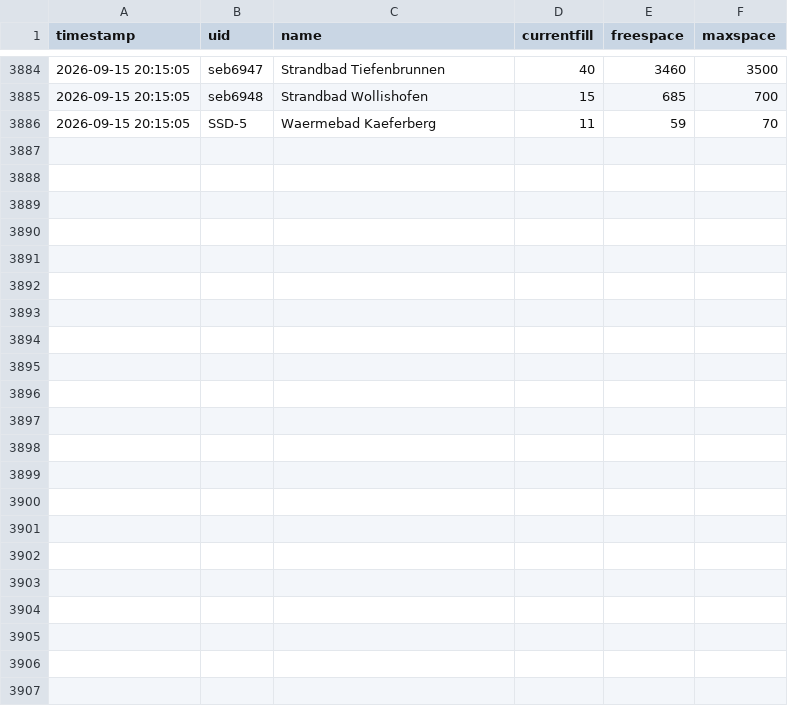
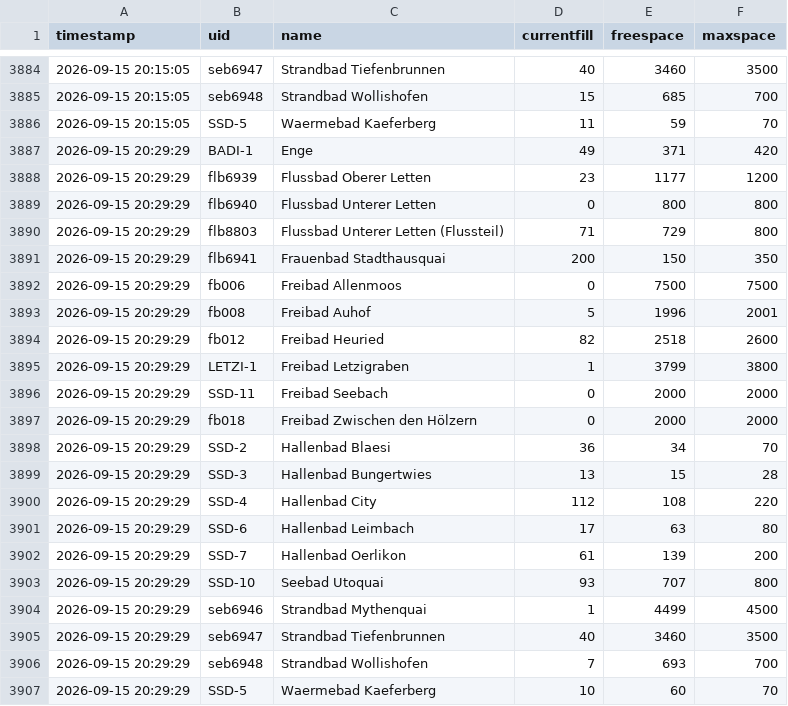
Before and after one commit to nadiwe/badi-collector, a CSV file: data/besucher/2026-W38.csv, drawn as a sheet; only a part is shown, gaps mark what is left out.

```diff
--- a/data/besucher/2026-W38.csv
+++ b/data/besucher/2026-W38.csv
@@ -3886 +3886,22 @@ timestamp,uid,name,currentfill,freespace,maxspace
 2026-09-15 20:15:05,SSD-5,Waermebad Kaeferberg,11,59,70
+2026-09-15 20:29:29,BADI-1,Enge,49,371,420
+2026-09-15 20:29:29,flb6939,Flussbad Oberer Letten,23,1177,1200
+2026-09-15 20:29:29,flb6940,Flussbad Unterer Letten,0,800,800
+2026-09-15 20:29:29,flb8803,Flussbad Unterer Letten (Flussteil),71,729,800
+2026-09-15 20:29:29,flb6941,Frauenbad Stadthausquai,200,150,350
+2026-09-15 20:29:29,fb006,Freibad Allenmoos,0,7500,7500
+2026-09-15 20:29:29,fb008,Freibad Auhof,5,1996,2001
+2026-09-15 20:29:29,fb012,Freibad Heuried,82,2518,2600
+2026-09-15 20:29:29,LETZI-1,Freibad Letzigraben,1,3799,3800
+2026-09-15 20:29:29,SSD-11,Freibad Seebach,0,2000,2000
+2026-09-15 20:29:29,fb018,Freibad Zwischen den Hölzern,0,2000,2000
+2026-09-15 20:29:29,SSD-2,Hallenbad Blaesi,36,34,70
+2026-09-15 20:29:29,SSD-3,Hallenbad Bungertwies,13,15,28
+2026-09-15 20:29:29,SSD-4,Hallenbad City,112,108,220
+2026-09-15 20:29:29,SSD-6,Hallenbad Leimbach,17,63,80
+2026-09-15 20:29:29,SSD-7,Hallenbad Oerlikon,61,139,200
+2026-09-15 20:29:29,SSD-10,Seebad Utoquai,93,707,800
+2026-09-15 20:29:29,seb6946,Strandbad Mythenquai,1,4499,4500
+2026-09-15 20:29:29,seb6947,Strandbad Tiefenbrunnen,40,3460,3500
+2026-09-15 20:29:29,seb6948,Strandbad Wollishofen,7,693,700
+2026-09-15 20:29:29,SSD-5,Waermebad Kaeferberg,10,60,70
```
Also changed, not shown: data/temperaturen/2026-W38.csv, 2 other files.
